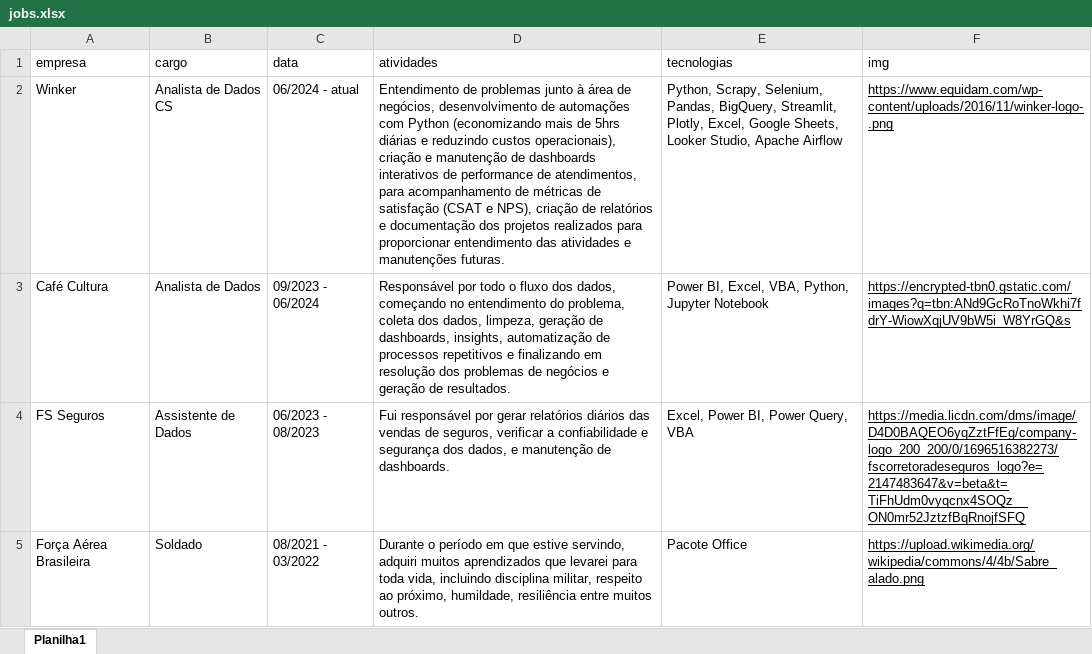
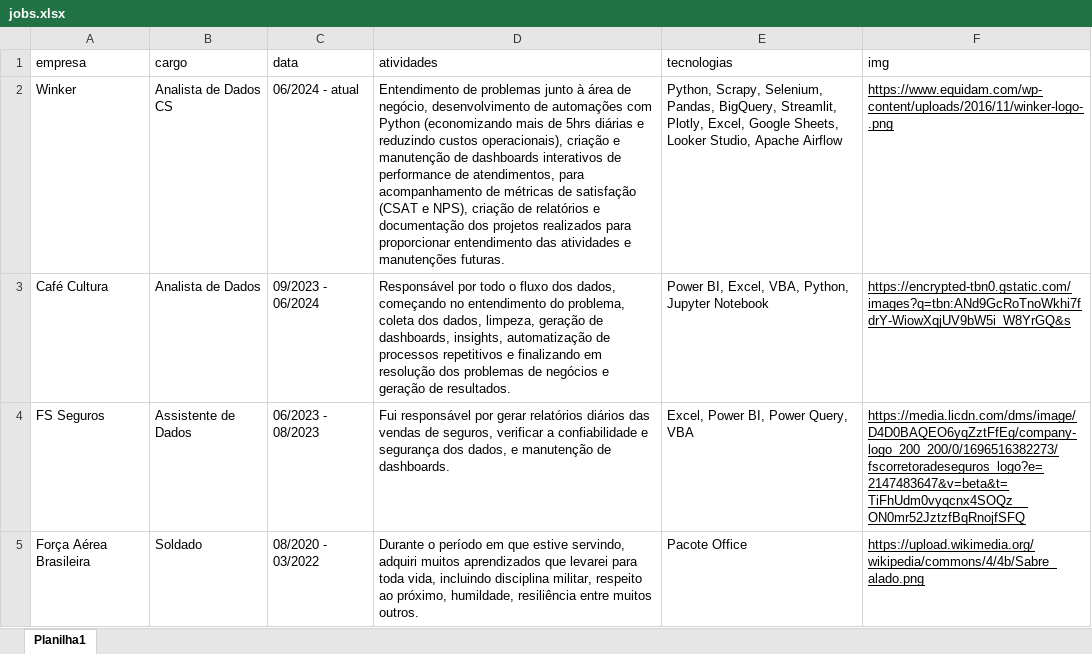
Before and after one commit to MarcusMix/portfolio-analytics, an Excel workbook: jobs.xlsx, sheet Planilha1, drawn as a sheet; values as stored, in another font and other column widths than the file's, no borders; the diff names each change by its address in the sheet, - before the commit and + after, or states it on an @@ line.

Commit message:
fix: excel docs

```diff
--- a/jobs.xlsx (sheet Planilha1)
+++ b/jobs.xlsx (sheet Planilha1)
-D2 (atividades): …área de negócios, desenvolvimento de…
+D2 (atividades): …área de negócio, desenvolvimento de…
-C5 (data): 08/2021 - 03/2022
+C5 (data): 08/2020 - 03/2022
```
